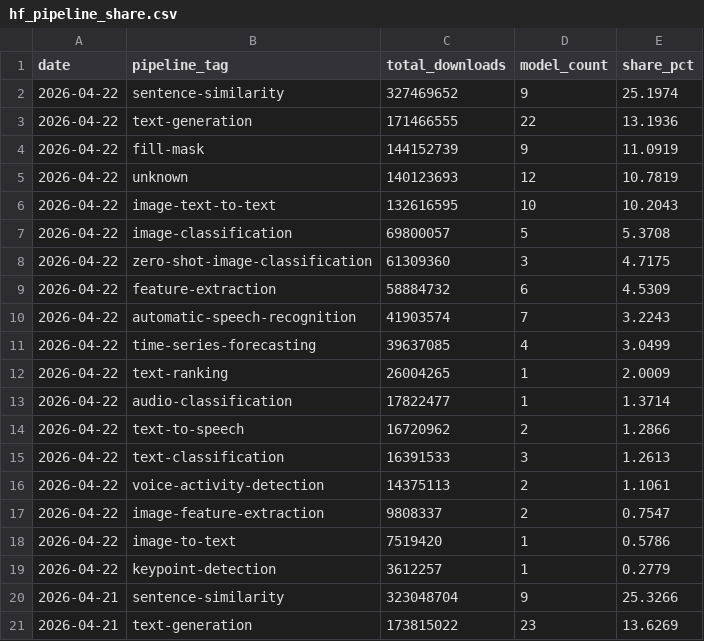
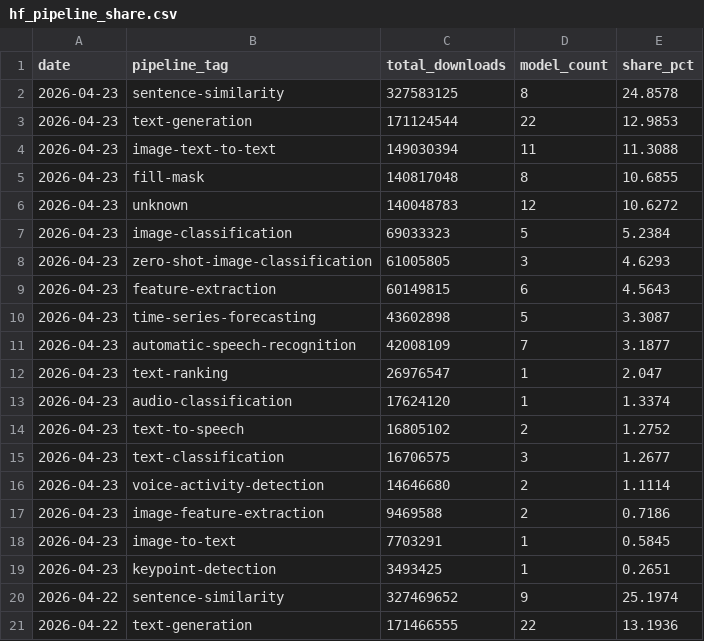
Before and after one commit to AlexLS8888/AI-Dashboard-public, a CSV file: dashboard/data/hf_pipeline_share.csv, drawn as a sheet; only a part is shown; the shorter side is filled out with more unchanged rows; the diff names each change by its address in the sheet, - before the commit and + after, or states it on an @@ line.

Commit message:
data: HF models 2026-04-23

```diff
--- a/dashboard/data/hf_pipeline_share.csv
+++ b/dashboard/data/hf_pipeline_share.csv
+row 2: 2026-04-23 | sentence-similarity | 327583125 | 8 | 24.8578
+row 3: 2026-04-23 | text-generation | 171124544 | 22 | 12.9853
+row 4: 2026-04-23 | image-text-to-text | 149030394 | 11 | 11.3088
+row 5: 2026-04-23 | fill-mask | 140817048 | 8 | 10.6855
+row 6: 2026-04-23 | unknown | 140048783 | 12 | 10.6272
+row 7: 2026-04-23 | image-classification | 69033323 | 5 | 5.2384
+row 8: 2026-04-23 | zero-shot-image-classification | 61005805 | 3 | 4.6293
+row 9: 2026-04-23 | feature-extraction | 60149815 | 6 | 4.5643
+row 10: 2026-04-23 | time-series-forecasting | 43602898 | 5 | 3.3087
+row 11: 2026-04-23 | automatic-speech-recognition | 42008109 | 7 | 3.1877
+row 12: 2026-04-23 | text-ranking | 26976547 | 1 | 2.047
+row 13: 2026-04-23 | audio-classification | 17624120 | 1 | 1.3374
+row 14: 2026-04-23 | text-to-speech | 16805102 | 2 | 1.2752
+row 15: 2026-04-23 | text-classification | 16706575 | 3 | 1.2677
+row 16: 2026-04-23 | voice-activity-detection | 14646680 | 2 | 1.1114
+row 17: 2026-04-23 | image-feature-extraction | 9469588 | 2 | 0.7186
+row 18: 2026-04-23 | image-to-text | 7703291 | 1 | 0.5845
+row 19: 2026-04-23 | keypoint-detection | 3493425 | 1 | 0.2651
```
Also changed, not shown: dashboard/data/hf_models_latest.csv, 1 other file.
